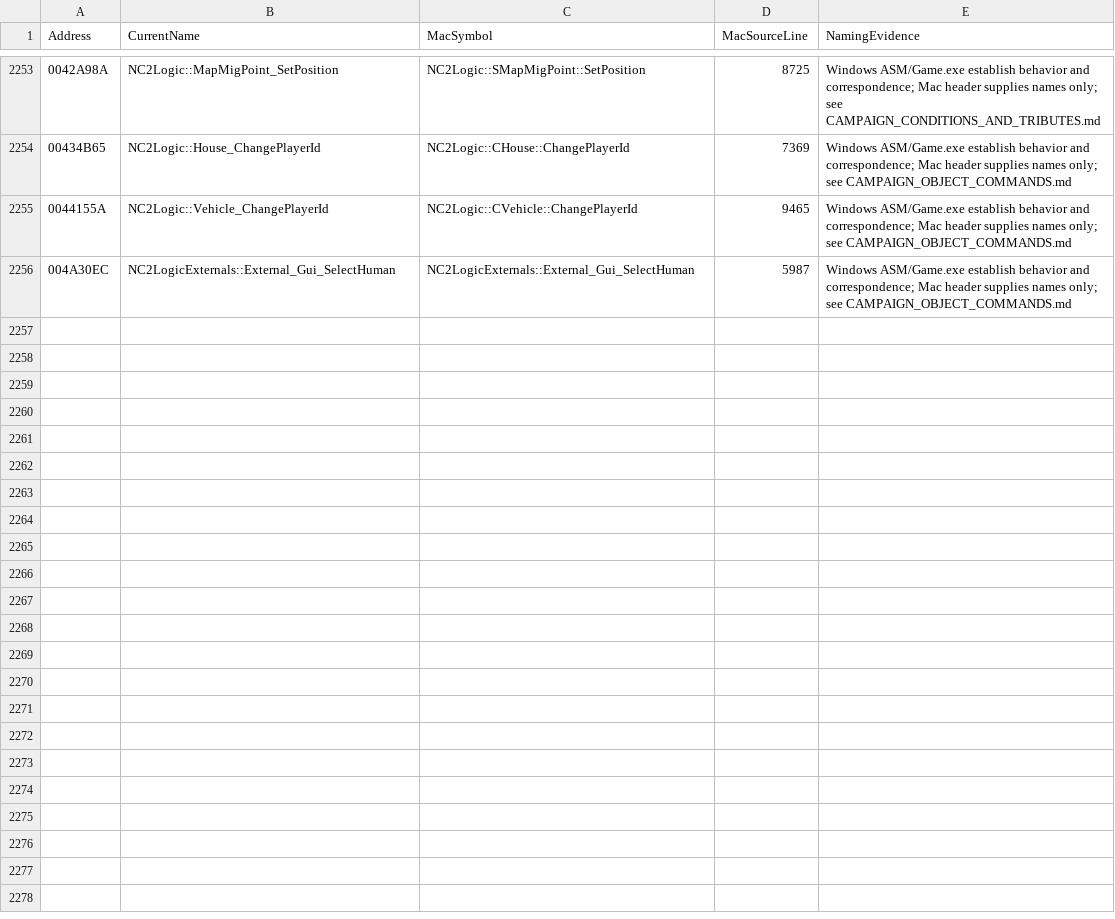
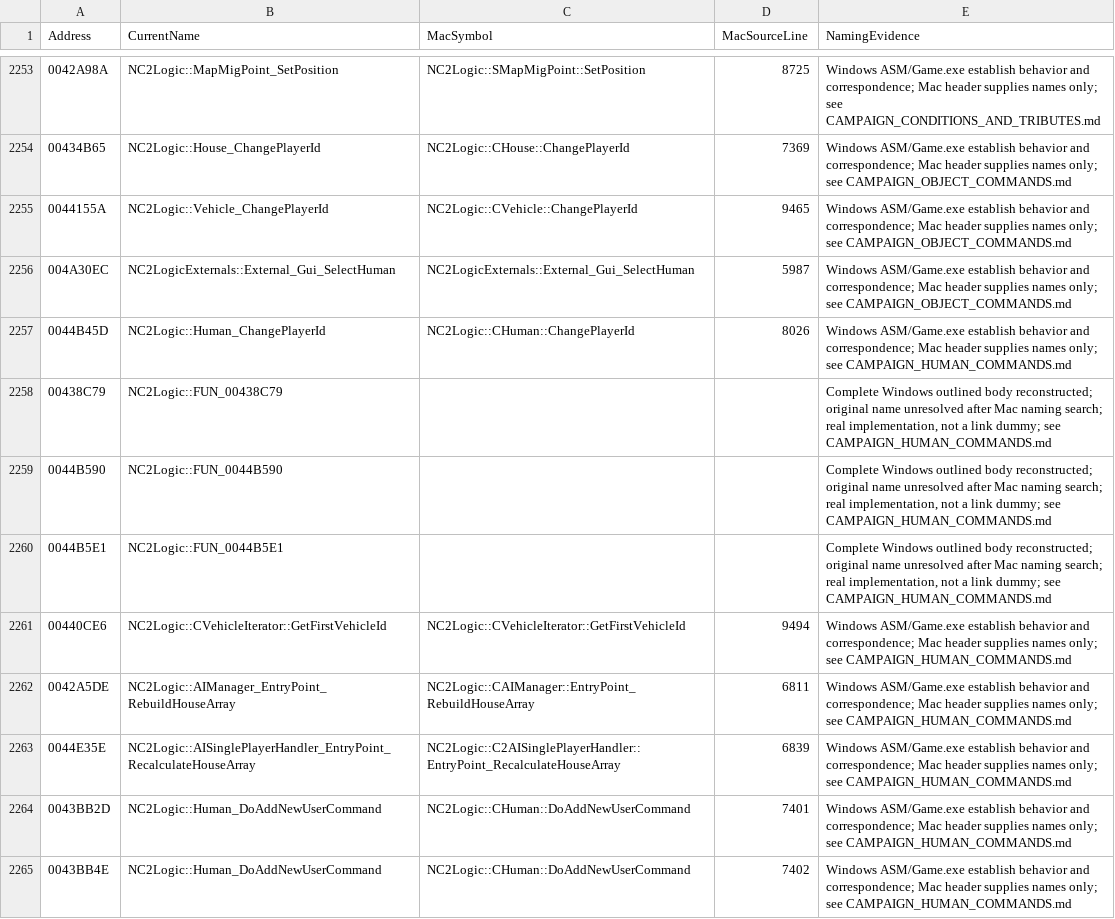
Before and after one commit to HaoJun0823/OpenVikings_cpp, a CSV file: docs/FUNCTION_NAME_MAP.csv, drawn as a sheet; only a part is shown, gaps mark what is left out.

Commit message:
Restore Windows campaign human movement docking and player transfers

```diff
--- a/docs/FUNCTION_NAME_MAP.csv
+++ b/docs/FUNCTION_NAME_MAP.csv
@@ -2256 +2256,10 @@ Address,CurrentName,MacSymbol,MacSourceLine,NamingEvidence
 004A30EC,NC2LogicExternals::External_Gui_SelectHuman,NC2LogicExternals::External_Gui_SelectHuman,5987,Windows ASM/Game.exe establish behavior and correspondence; Mac header supplies names only; see CAMPAIGN_OBJECT_COMMANDS.md
+0044B45D,NC2Logic::Human_ChangePlayerId,NC2Logic::CHuman::ChangePlayerId,8026,Windows ASM/Game.exe establish behavior and correspondence; Mac header supplies names only; see CAMPAIGN_HUMAN_COMMANDS.md
+00438C79,NC2Logic::FUN_00438C79,,,"Complete Windows outlined body reconstructed; original name unresolved after Mac naming search; real implementation, not a link dummy; see CAMPAIGN_HUMAN_COMMANDS.md"
+0044B590,NC2Logic::FUN_0044B590,,,"Complete Windows outlined body reconstructed; original name unresolved after Mac naming search; real implementation, not a link dummy; see CAMPAIGN_HUMAN_COMMANDS.md"
+0044B5E1,NC2Logic::FUN_0044B5E1,,,"Complete Windows outlined body reconstructed; original name unresolved after Mac naming search; real implementation, not a link dummy; see CAMPAIGN_HUMAN_COMMANDS.md"
+00440CE6,NC2Logic::CVehicleIterator::GetFirstVehicleId,NC2Logic::CVehicleIterator::GetFirstVehicleId,9494,Windows ASM/Game.exe establish behavior and correspondence; Mac header supplies names only; see CAMPAIGN_HUMAN_COMMANDS.md
+0042A5DE,NC2Logic::AIManager_EntryPoint_RebuildHouseArray,NC2Logic::CAIManager::EntryPoint_RebuildHouseArray,6811,Windows ASM/Game.exe establish behavior and correspondence; Mac header supplies names only; see CAMPAIGN_HUMAN_COMMANDS.md
+0044E35E,NC2Logic::AISinglePlayerHandler_EntryPoint_RecalculateHouseArray,NC2Logic::C2AISinglePlayerHandler::EntryPoint_RecalculateHouseArray,6839,Windows ASM/Game.exe establish behavior and correspondence; Mac header supplies names only; see CAMPAIGN_HUMAN_COMMANDS.md
+0043BB2D,NC2Logic::Human_DoAddNewUserCommand,NC2Logic::CHuman::DoAddNewUserCommand,7401,Windows ASM/Game.exe establish behavior and correspondence; Mac header supplies names only; see CAMPAIGN_HUMAN_COMMANDS.md
+0043BB4E,NC2Logic::Human_DoAddNewUserCommand,NC2Logic::CHuman::DoAddNewUserCommand,7402,Windows ASM/Game.exe establish behavior and correspondence; Mac header supplies names only; see CAMPAIGN_HUMAN_COMMANDS.md
```
Also changed, not shown: docs/CAMPAIGN_MAP_COVERAGE.csv, docs/CAMPAIGN_MAP_SCRIPT_AUDIT.csv, 16 other files.
